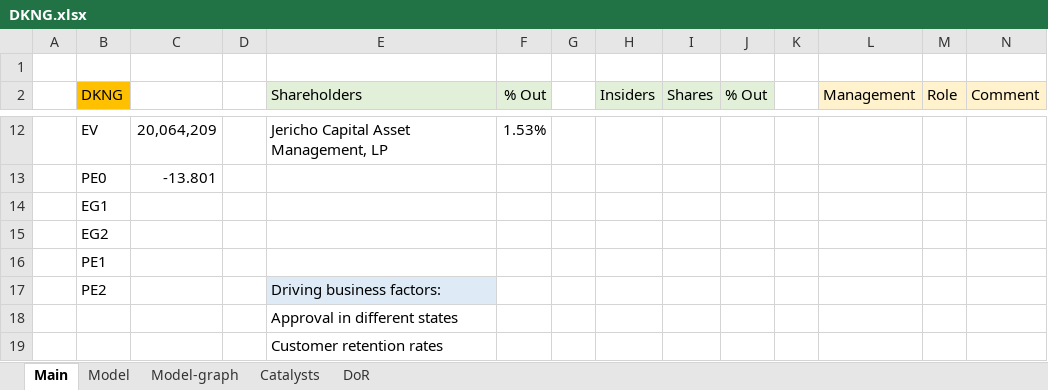
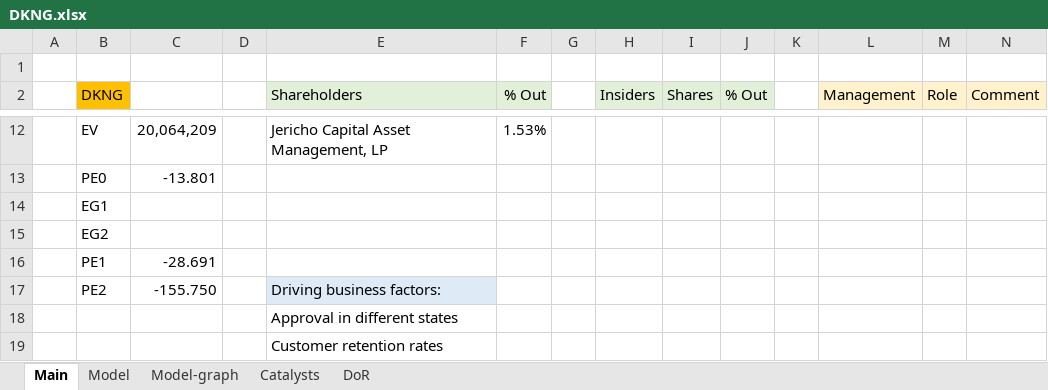
Before and after one commit to simonburghardt1/models, an Excel workbook: DKNG.xlsx, sheet Main, drawn as a sheet; only a part is shown, gaps mark what is left out; values as stored, in another font and other column widths than the file's, no borders; the diff names each change by its address in the sheet, - before the commit and + after, or states it on an @@ line.

```diff
--- a/DKNG.xlsx (sheet Main)
+++ b/DKNG.xlsx (sheet Main)
-C16: (empty)
+C16: -28.691
-C17: (empty)
+C17: -155.750
```
Also changed, not shown: sheet Model, formulas that keep their value, charts or pictures, Shipping & Transportation/GXO.xlsx.
